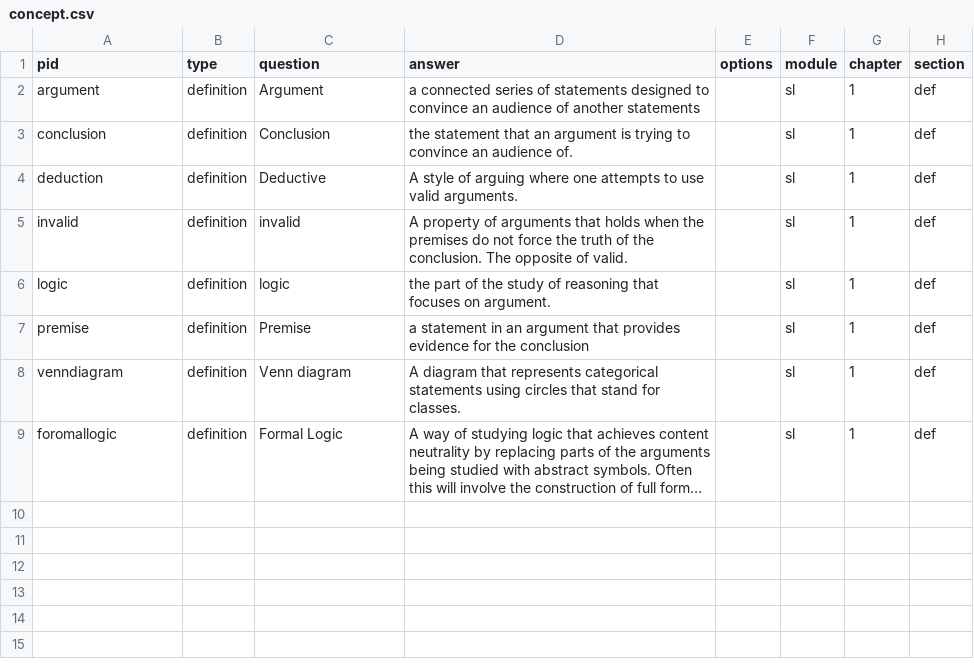
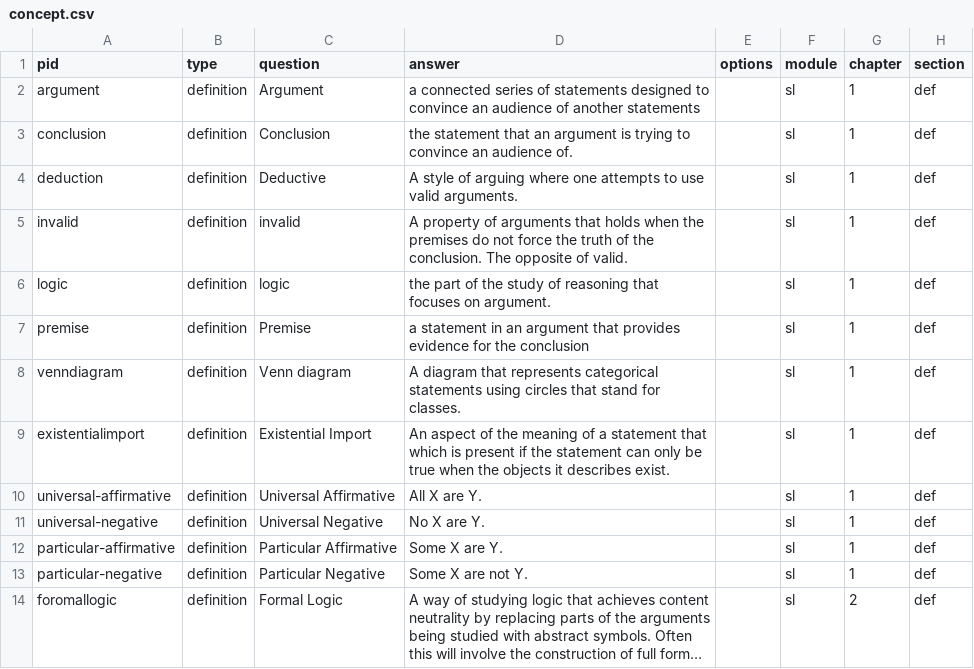
Before and after one commit to Lokgic/io, a CSV file: db/problem/concept.csv, drawn as a sheet; long unchanged cells end in …; addresses are those after the commit; the diff names each change by its address in the sheet, - before the commit and + after, or states it on an @@ line.

```diff
--- a/db/problem/concept.csv
+++ b/db/problem/concept.csv
+row 9: existentialimport | definition | Existential Import | An aspect of the meaning of a statement that which is present if the statement can only be true when the objects it describes exist. |  | sl | 1 | def
+row 10: universal-affirmative | definition | Universal Affirmative | All X are Y. |  | sl | 1 | def
+row 11: universal-negative | definition | Universal Negative | No X are Y. |  | sl | 1 | def
+row 12: particular-affirmative | definition | Particular Affirmative | Some X are Y. |  | sl | 1 | def
+row 13: particular-negative | definition | Particular Negative | Some X are not Y. |  | sl | 1 | def
-G14 (chapter): 1
+G14 (chapter): 2
```
Also changed, not shown: 14 other files.
